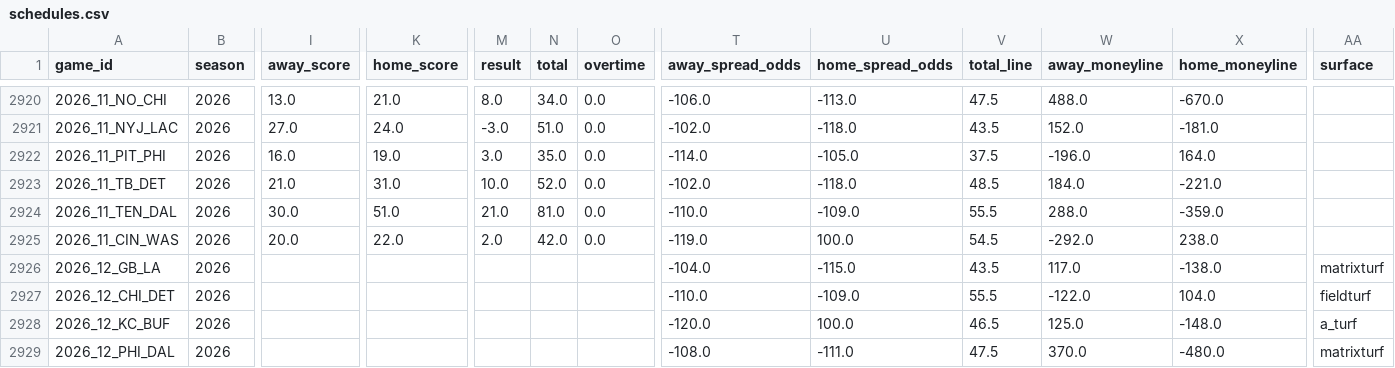
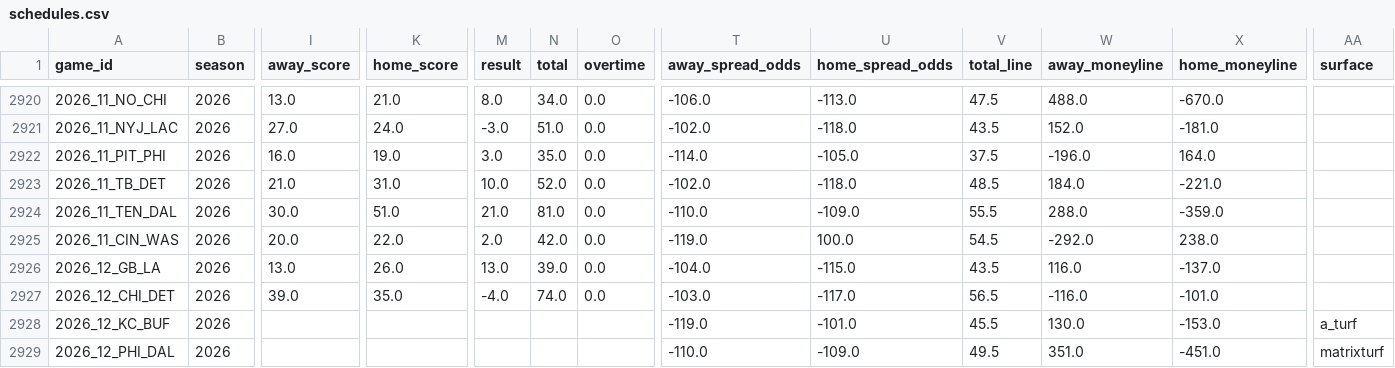
Before and after one commit to jack-more/MORELLOSIMS, a CSV file: nfl_pipeline/data/schedules.csv, drawn as a sheet; only a part is shown, gaps mark what is left out; the diff covers the shown part only; the diff names each change by its address in the sheet, - before the commit and + after, or states it on an @@ line.

```diff
--- a/nfl_pipeline/data/schedules.csv
+++ b/nfl_pipeline/data/schedules.csv
-I2926 (away_score): (empty)
+I2926 (away_score): 13.0
-K2926 (home_score): (empty)
+K2926 (home_score): 26.0
-M2926 (result): (empty)
+M2926 (result): 13.0
-N2926 (total): (empty)
+N2926 (total): 39.0
-O2926:O2927 (overtime): (empty)
+O2926:O2927 (overtime): 0.0
-W2926 (away_moneyline): 117.0
+W2926 (away_moneyline): 116.0
-X2926 (home_moneyline): -138.0
+X2926 (home_moneyline): -137.0
-AA2926 (surface): matrixturf
+AA2926 (surface): (empty)
-I2927 (away_score): (empty)
+I2927 (away_score): 39.0
-K2927 (home_score): (empty)
+K2927 (home_score): 35.0
-M2927 (result): (empty)
+M2927 (result): -4.0
-N2927 (total): (empty)
+N2927 (total): 74.0
-T2927 (away_spread_odds): -110.0
+T2927 (away_spread_odds): -103.0
-U2927 (home_spread_odds): -109.0
+U2927 (home_spread_odds): -117.0
-V2927 (total_line): 55.5
+V2927 (total_line): 56.5
-W2927 (away_moneyline): -122.0
+W2927 (away_moneyline): -116.0
-X2927 (home_moneyline): 104.0
+X2927 (home_moneyline): -101.0
-AA2927 (surface): fieldturf
+AA2927 (surface): (empty)
-T2928 (away_spread_odds): -120.0
+T2928 (away_spread_odds): -119.0
-U2928 (home_spread_odds): 100.0
+U2928 (home_spread_odds): -101.0
-V2928 (total_line): 46.5
+V2928 (total_line): 45.5
-W2928 (away_moneyline): 125.0
+W2928 (away_moneyline): 130.0
-X2928 (home_moneyline): -148.0
+X2928 (home_moneyline): -153.0
-T2929 (away_spread_odds): -108.0
+T2929 (away_spread_odds): -110.0
-U2929 (home_spread_odds): -111.0
+U2929 (home_spread_odds): -109.0
-V2929 (total_line): 47.5
+V2929 (total_line): 49.5
-W2929 (away_moneyline): 370.0
+W2929 (away_moneyline): 351.0
-X2929 (home_moneyline): -480.0
+X2929 (home_moneyline): -451.0
```
Also changed, not shown: 94 edited cells elsewhere in this file, nfl_pipeline/data/espn_lines.csv, nfl_pipeline/data/qb_games.csv, 2 other files.
